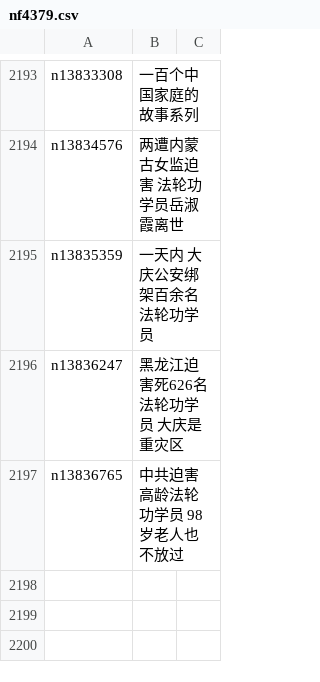
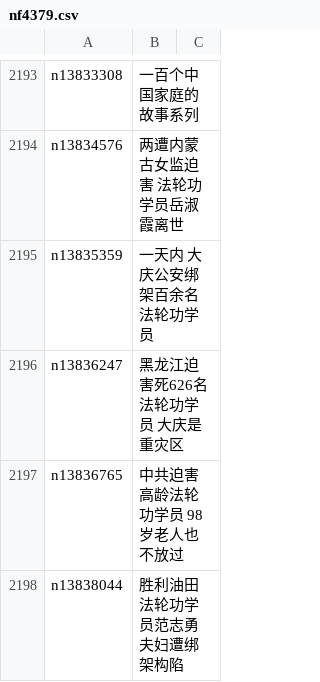
Before and after one commit to epic-marker/epoch-special, a CSV file: indexes/nf4379.csv, drawn as a sheet; only a part is shown, gaps mark what is left out; the diff names each change by its address in the sheet, - before the commit and + after, or states it on an @@ line.

```diff
--- a/indexes/nf4379.csv
+++ b/indexes/nf4379.csv
+row 2198: n13838044 | 胜利油田法轮功学员范志勇夫妇遭绑架构陷
```
Also changed, not shown: 21 other files.
